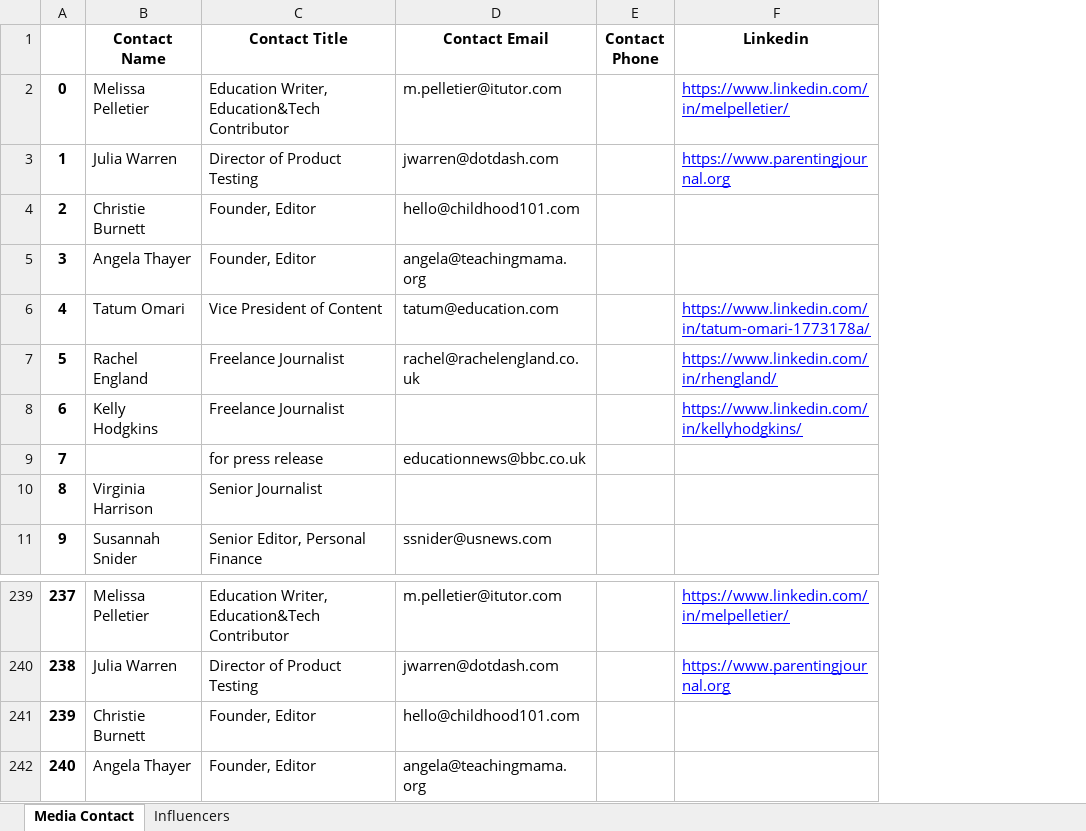
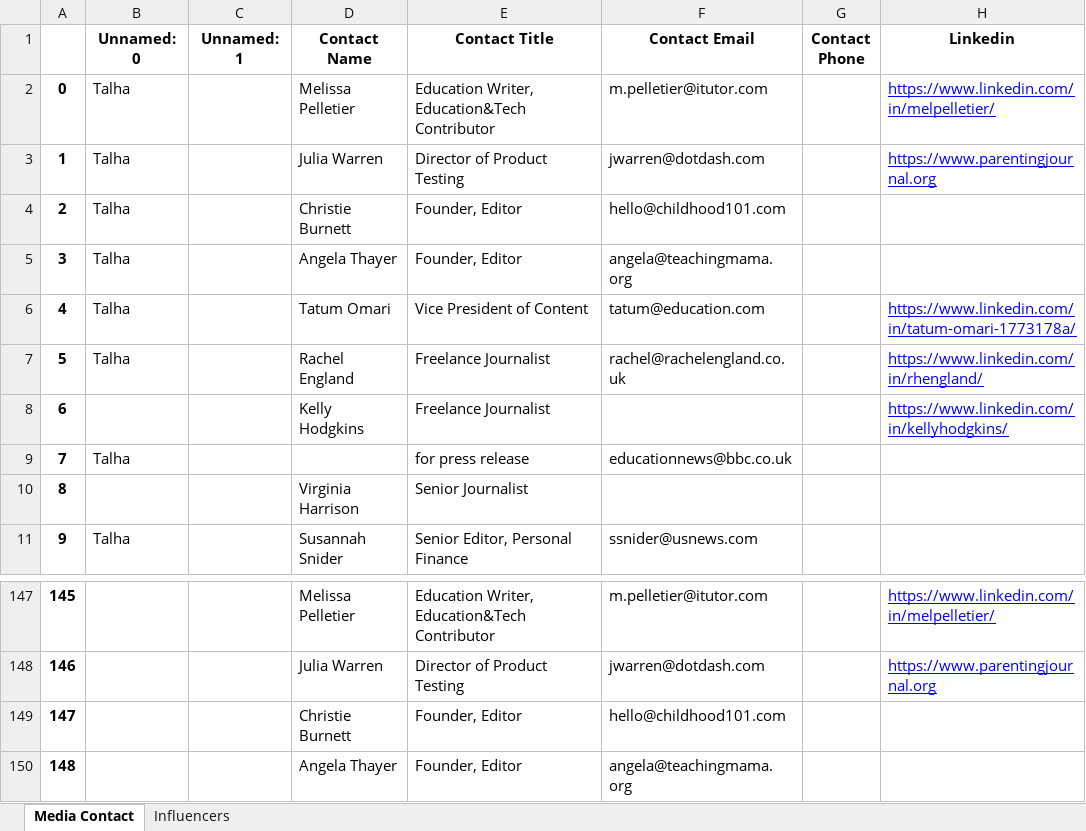
Before and after one commit to muhammetssen/DatabaseUpdater, an Excel workbook: output.xlsx, sheet Media Contact, drawn as a sheet; only a part is shown, gaps mark what is left out; values as stored, in another font and other column widths than the file's, no borders; addresses are those after the commit; the diff covers the shown part only; the diff names each change by its address in the sheet, - before the commit and + after, or states it on an @@ line.

```diff
--- a/output.xlsx (sheet Media Contact)
+++ b/output.xlsx (sheet Media Contact)
+column B (Unnamed: 0), rows 2-11: Talha | Talha | Talha | Talha | Talha | Talha |  | Talha |  | Talha
+column C (Unnamed: 1), empty
@@ column A renumbered from row 147 down @@
```
Also changed, not shown: other rows of this sheet, sheet Influencers, excel.xlsx, 2 other files.
